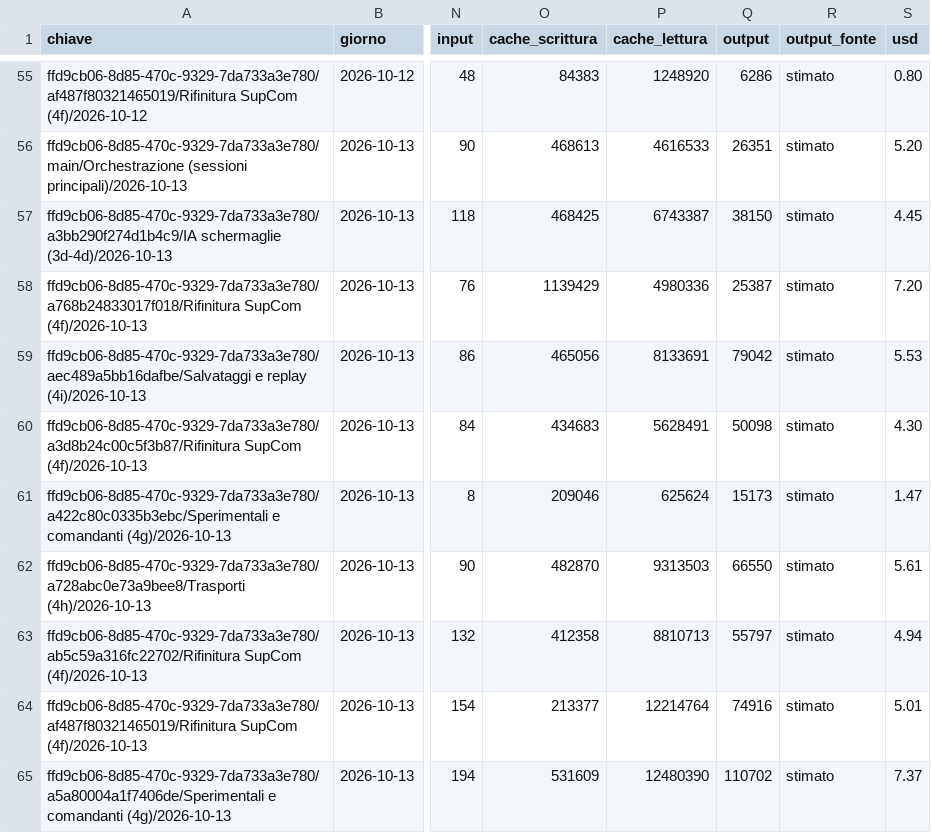
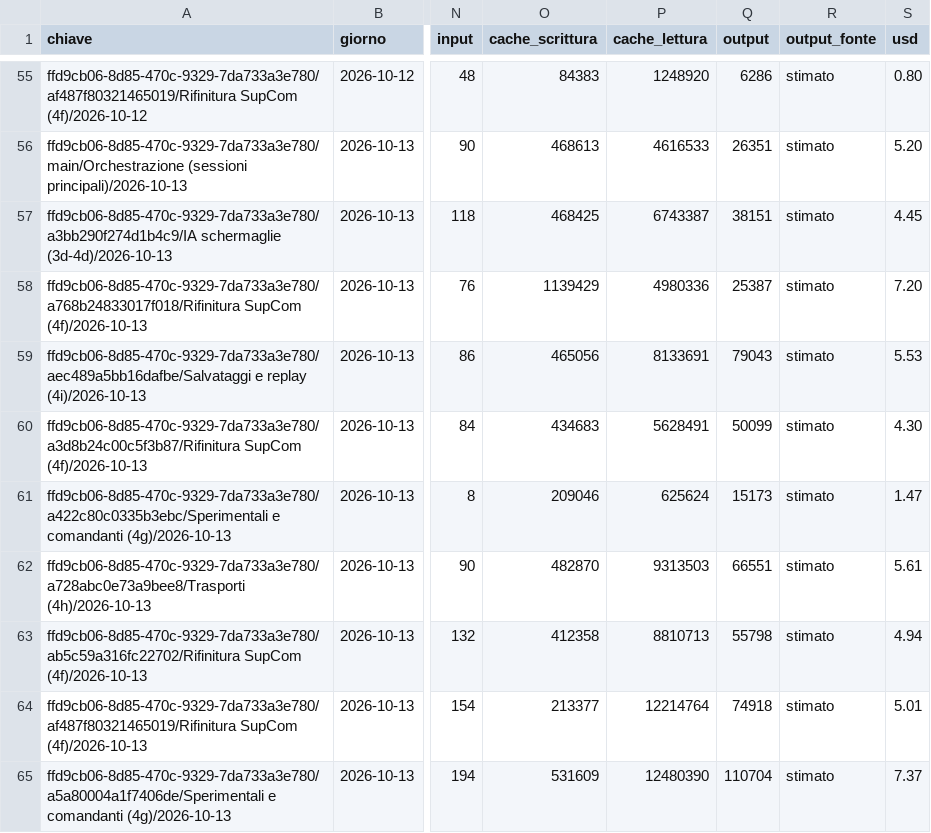
Before and after one commit to mar-robba/SupremeCommanderRecreatedFromSchrachAndBetter, a CSV file: docs/tokens/ledger.csv, drawn as a sheet; only a part is shown, gaps mark what is left out; the diff covers the shown part only; the diff names each change by its address in the sheet, - before the commit and + after, or states it on an @@ line.

```diff
--- a/docs/tokens/ledger.csv
+++ b/docs/tokens/ledger.csv
-Q57 (output): 38150
+Q57 (output): 38151
-Q59 (output): 79042
+Q59 (output): 79043
-Q60 (output): 50098
+Q60 (output): 50099
-Q62 (output): 66550
+Q62 (output): 66551
-Q63 (output): 55797
+Q63 (output): 55798
-Q64 (output): 74916
+Q64 (output): 74918
-Q65 (output): 110702
+Q65 (output): 110704
```
Also changed, not shown: 2 added rows and 61 edited cells elsewhere in this file, 5 other files.
